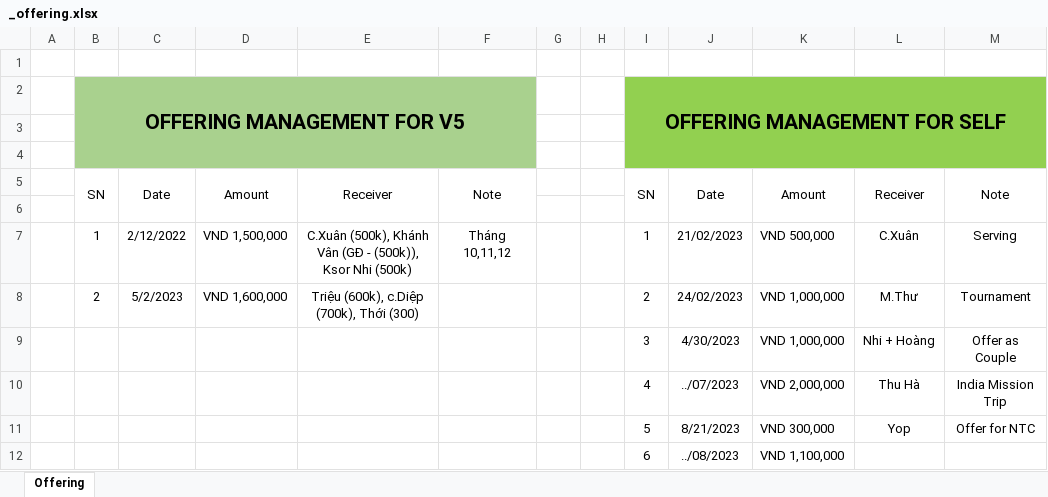
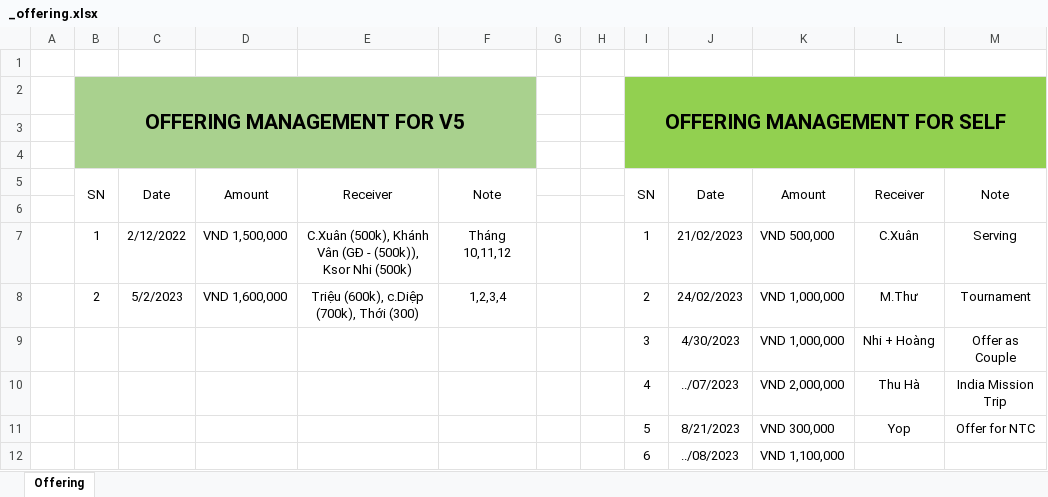
Before and after one commit to TrieuPhanNgoc/_docs_sources, an Excel workbook: _self/_finance/_offering.xlsx, sheet Offering, drawn as a sheet; values as stored, in another font and other column widths than the file's, no borders; the diff names each change by its address in the sheet, - before the commit and + after, or states it on an @@ line.

```diff
--- a/_self/_finance/_offering.xlsx (sheet Offering)
+++ b/_self/_finance/_offering.xlsx (sheet Offering)
-F8: (empty)
+F8: 1,2,3,4
```
Also changed, not shown: 2 other files.
